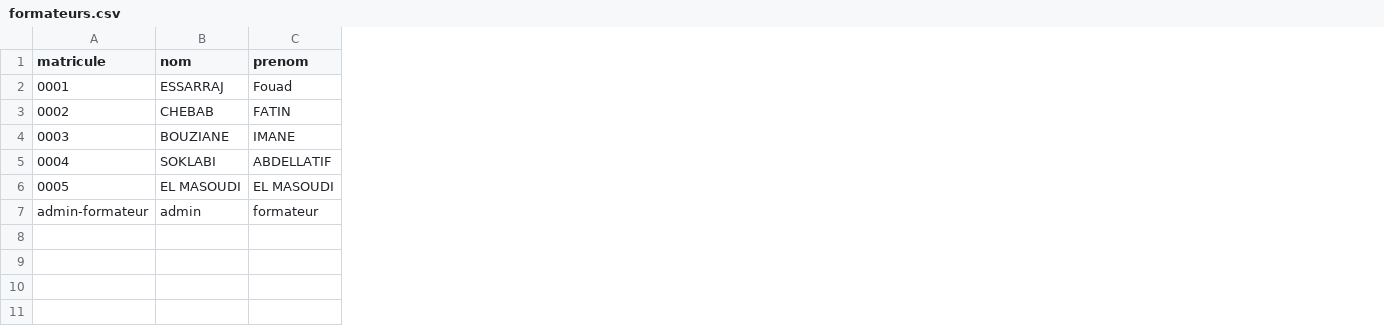
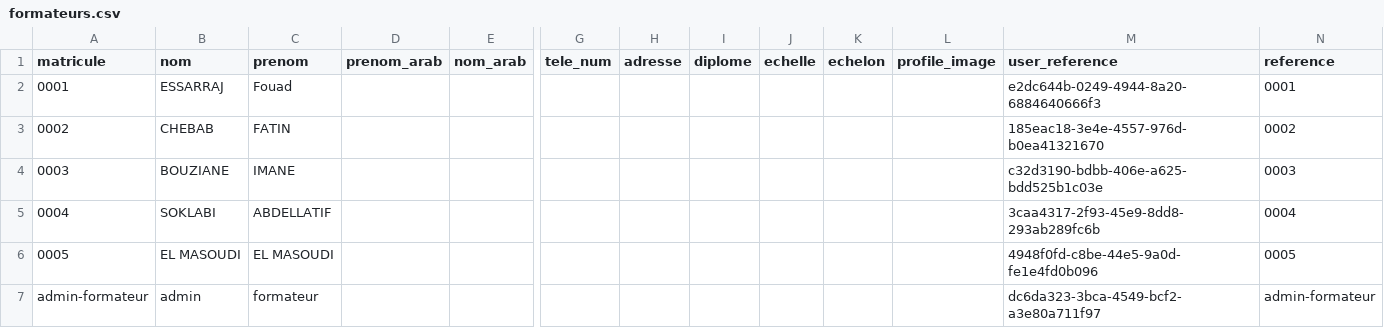
Before and after one commit to solicode-lms/app, a CSV file: modules/PkgFormation/Database/data/formateurs.csv, drawn as a sheet; only a part is shown, gaps mark what is left out; the diff names each change by its address in the sheet, - before the commit and + after, or states it on an @@ line.

```diff
--- a/modules/PkgFormation/Database/data/formateurs.csv
+++ b/modules/PkgFormation/Database/data/formateurs.csv
+column D (prenom_arab), empty
+column E (nom_arab), empty
+column G (tele_num), empty
+column H (adresse), empty
+column I (diplome), empty
+column J (echelle), empty
+column K (echelon), empty
+column L (profile_image), empty
+column M (user_reference), rows 2-7: e2dc644b-0249-4944-8a20-6884640666f3 | 185eac18-3e4e-4557-976d-b0ea41321670 | c32d3190-bdbb-406e-a625-bdd525b1c03e | 3caa4317-2f93-45e9-8dd8-293ab289fc6b | 4948f0fd-c8be-44e5-9a0d-fe1e4fd0b096 | dc6da323-3bca-4549-bcf2-a3e80a711f97
+column N (reference), rows 2-7: 0001 | 0002 | 0003 | 0004 | 0005 | admin-formateur
```
Also changed, not shown: modules/Core/Database/data/sysModules.csv, 3 other files.
